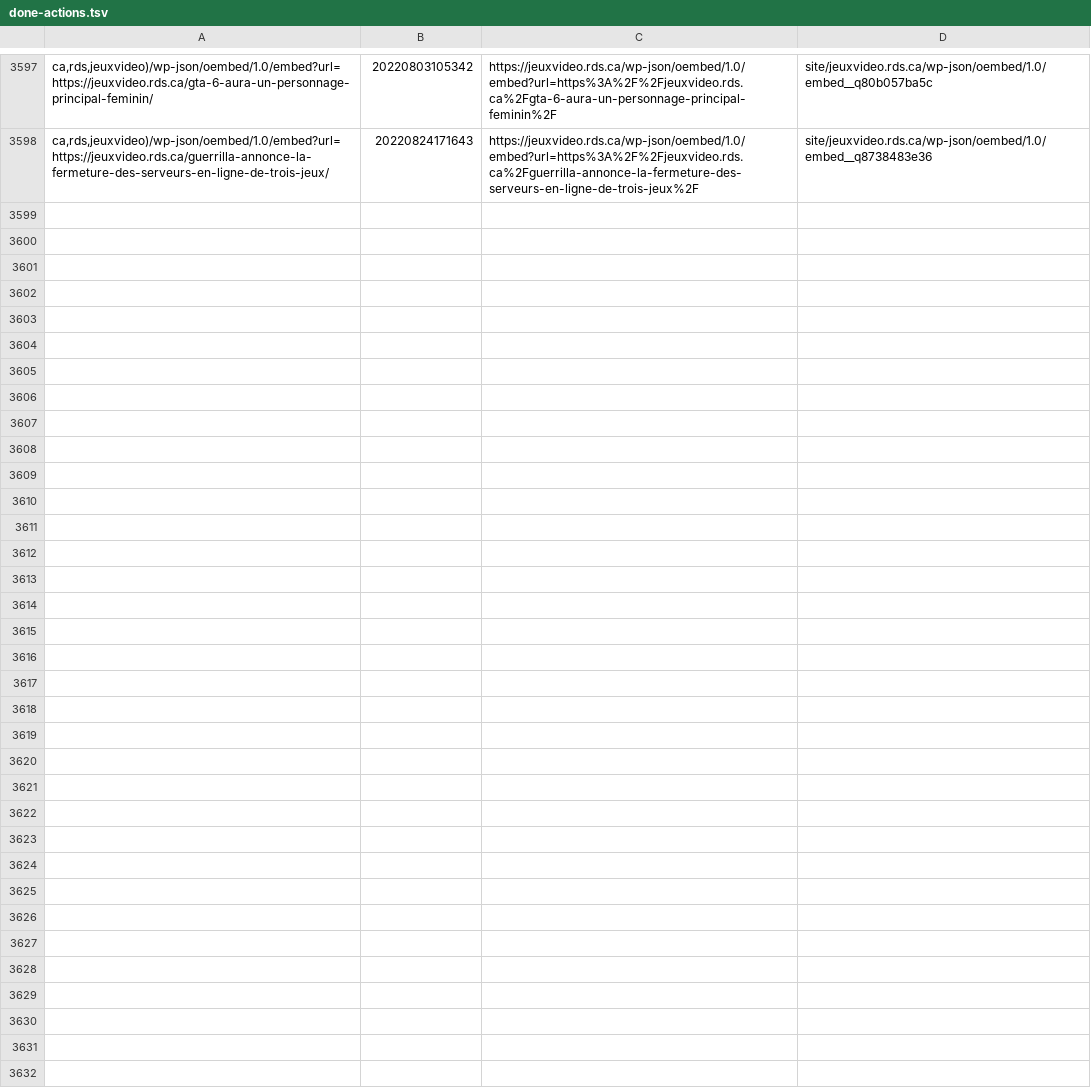
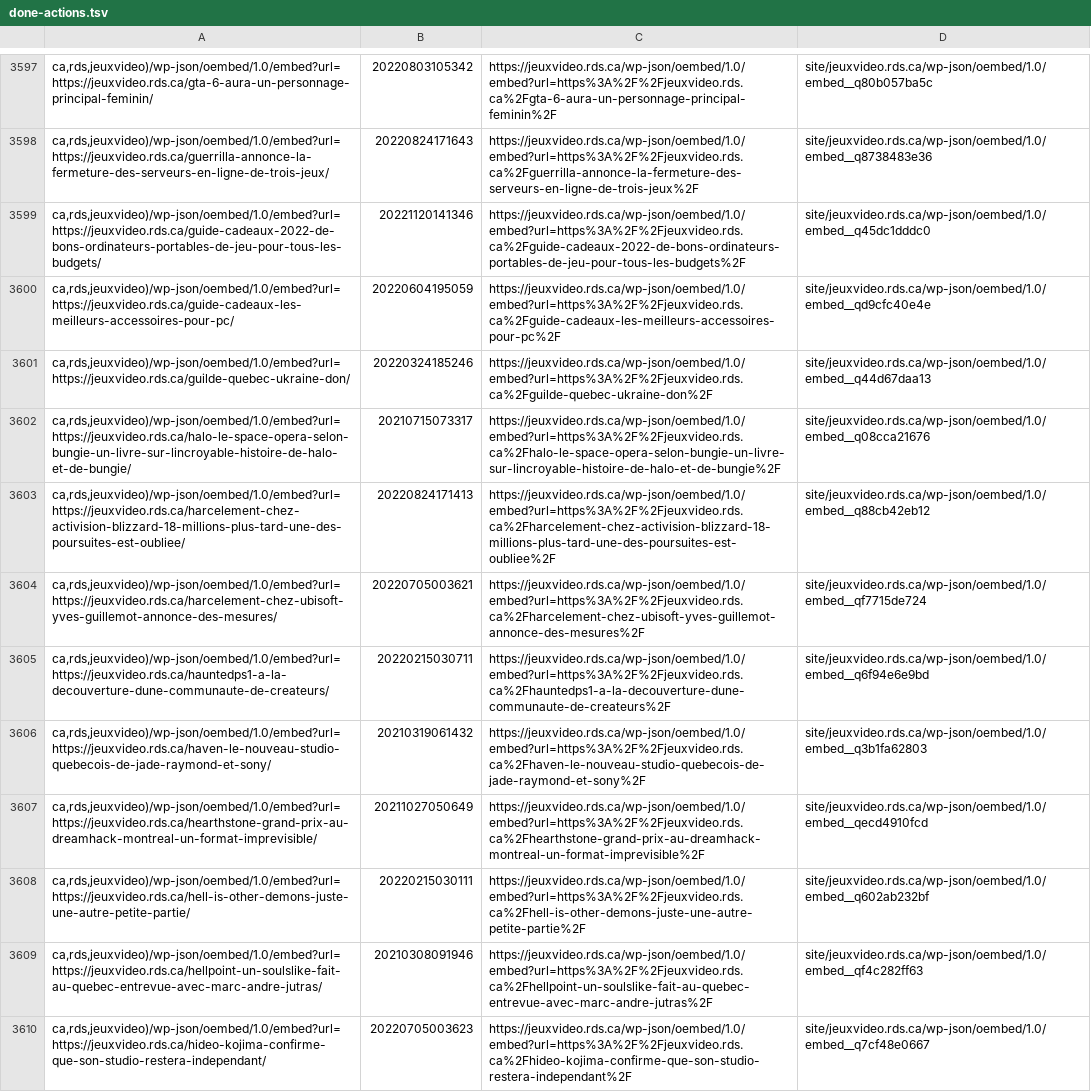
Before and after one commit to mjramos86/archiveRDSV, a TSV file: state/done-actions.tsv, drawn as a sheet; only a part is shown, gaps mark what is left out; the diff names each change by its address in the sheet, - before the commit and + after, or states it on an @@ line.

```diff
--- a/state/done-actions.tsv
+++ b/state/done-actions.tsv
+row 3599: ca,rds,jeuxvideo)/wp-json/oembed/1.0/embed?url=https://jeuxvideo.rds.ca/guide-cadeaux-2022-de-bons-ordinateurs-portables-de-jeu-pour-tous-les-budgets/ | 20221120141346 | https://jeuxvideo.rds.ca/wp-json/oembed/1.0/embed?url=https%3A%2F%2Fjeuxvideo.rds.ca%2Fguide-cadeaux-2022-de-bons-ordinateurs-portables-de-jeu-pour-tous-les-budgets%2F | site/jeuxvideo.rds.ca/wp-json/oembed/1.0/embed__q45dc1dddc0
+row 3600: ca,rds,jeuxvideo)/wp-json/oembed/1.0/embed?url=https://jeuxvideo.rds.ca/guide-cadeaux-les-meilleurs-accessoires-pour-pc/ | 20220604195059 | https://jeuxvideo.rds.ca/wp-json/oembed/1.0/embed?url=https%3A%2F%2Fjeuxvideo.rds.ca%2Fguide-cadeaux-les-meilleurs-accessoires-pour-pc%2F | site/jeuxvideo.rds.ca/wp-json/oembed/1.0/embed__qd9cfc40e4e
+row 3601: ca,rds,jeuxvideo)/wp-json/oembed/1.0/embed?url=https://jeuxvideo.rds.ca/guilde-quebec-ukraine-don/ | 20220324185246 | https://jeuxvideo.rds.ca/wp-json/oembed/1.0/embed?url=https%3A%2F%2Fjeuxvideo.rds.ca%2Fguilde-quebec-ukraine-don%2F | site/jeuxvideo.rds.ca/wp-json/oembed/1.0/embed__q44d67daa13
+row 3602: ca,rds,jeuxvideo)/wp-json/oembed/1.0/embed?url=https://jeuxvideo.rds.ca/halo-le-space-opera-selon-bungie-un-livre-sur-lincroyable-histoire-de-halo-et-de-bungie/ | 20210715073317 | https://jeuxvideo.rds.ca/wp-json/oembed/1.0/embed?url=https%3A%2F%2Fjeuxvideo.rds.ca%2Fhalo-le-space-opera-selon-bungie-un-livre-sur-lincroyable-histoire-de-halo-et-de-bungie%2F | site/jeuxvideo.rds.ca/wp-json/oembed/1.0/embed__q08cca21676
+row 3603: ca,rds,jeuxvideo)/wp-json/oembed/1.0/embed?url=https://jeuxvideo.rds.ca/harcelement-chez-activision-blizzard-18-millions-plus-tard-une-des-poursuites-est-oubliee/ | 20220824171413 | https://jeuxvideo.rds.ca/wp-json/oembed/1.0/embed?url=https%3A%2F%2Fjeuxvideo.rds.ca%2Fharcelement-chez-activision-blizzard-18-millions-plus-tard-une-des-poursuites-est-oubliee%2F | site/jeuxvideo.rds.ca/wp-json/oembed/1.0/embed__q88cb42eb12
+row 3604: ca,rds,jeuxvideo)/wp-json/oembed/1.0/embed?url=https://jeuxvideo.rds.ca/harcelement-chez-ubisoft-yves-guillemot-annonce-des-mesures/ | 20220705003621 | https://jeuxvideo.rds.ca/wp-json/oembed/1.0/embed?url=https%3A%2F%2Fjeuxvideo.rds.ca%2Fharcelement-chez-ubisoft-yves-guillemot-annonce-des-mesures%2F | site/jeuxvideo.rds.ca/wp-json/oembed/1.0/embed__qf7715de724
+row 3605: ca,rds,jeuxvideo)/wp-json/oembed/1.0/embed?url=https://jeuxvideo.rds.ca/hauntedps1-a-la-decouverture-dune-communaute-de-createurs/ | 20220215030711 | https://jeuxvideo.rds.ca/wp-json/oembed/1.0/embed?url=https%3A%2F%2Fjeuxvideo.rds.ca%2Fhauntedps1-a-la-decouverture-dune-communaute-de-createurs%2F | site/jeuxvideo.rds.ca/wp-json/oembed/1.0/embed__q6f94e6e9bd
+row 3606: ca,rds,jeuxvideo)/wp-json/oembed/1.0/embed?url=https://jeuxvideo.rds.ca/haven-le-nouveau-studio-quebecois-de-jade-raymond-et-sony/ | 20210319061432 | https://jeuxvideo.rds.ca/wp-json/oembed/1.0/embed?url=https%3A%2F%2Fjeuxvideo.rds.ca%2Fhaven-le-nouveau-studio-quebecois-de-jade-raymond-et-sony%2F | site/jeuxvideo.rds.ca/wp-json/oembed/1.0/embed__q3b1fa62803
+row 3607: ca,rds,jeuxvideo)/wp-json/oembed/1.0/embed?url=https://jeuxvideo.rds.ca/hearthstone-grand-prix-au-dreamhack-montreal-un-format-imprevisible/ | 20211027050649 | https://jeuxvideo.rds.ca/wp-json/oembed/1.0/embed?url=https%3A%2F%2Fjeuxvideo.rds.ca%2Fhearthstone-grand-prix-au-dreamhack-montreal-un-format-imprevisible%2F | site/jeuxvideo.rds.ca/wp-json/oembed/1.0/embed__qecd4910fcd
+row 3608: ca,rds,jeuxvideo)/wp-json/oembed/1.0/embed?url=https://jeuxvideo.rds.ca/hell-is-other-demons-juste-une-autre-petite-partie/ | 20220215030111 | https://jeuxvideo.rds.ca/wp-json/oembed/1.0/embed?url=https%3A%2F%2Fjeuxvideo.rds.ca%2Fhell-is-other-demons-juste-une-autre-petite-partie%2F | site/jeuxvideo.rds.ca/wp-json/oembed/1.0/embed__q602ab232bf
+row 3609: ca,rds,jeuxvideo)/wp-json/oembed/1.0/embed?url=https://jeuxvideo.rds.ca/hellpoint-un-soulslike-fait-au-quebec-entrevue-avec-marc-andre-jutras/ | 20210308091946 | https://jeuxvideo.rds.ca/wp-json/oembed/1.0/embed?url=https%3A%2F%2Fjeuxvideo.rds.ca%2Fhellpoint-un-soulslike-fait-au-quebec-entrevue-avec-marc-andre-jutras%2F | site/jeuxvideo.rds.ca/wp-json/oembed/1.0/embed__qf4c282ff63
+row 3610: ca,rds,jeuxvideo)/wp-json/oembed/1.0/embed?url=https://jeuxvideo.rds.ca/hideo-kojima-confirme-que-son-studio-restera-independant/ | 20220705003623 | https://jeuxvideo.rds.ca/wp-json/oembed/1.0/embed?url=https%3A%2F%2Fjeuxvideo.rds.ca%2Fhideo-kojima-confirme-que-son-studio-restera-independant%2F | site/jeuxvideo.rds.ca/wp-json/oembed/1.0/embed__q7cf48e0667
```
